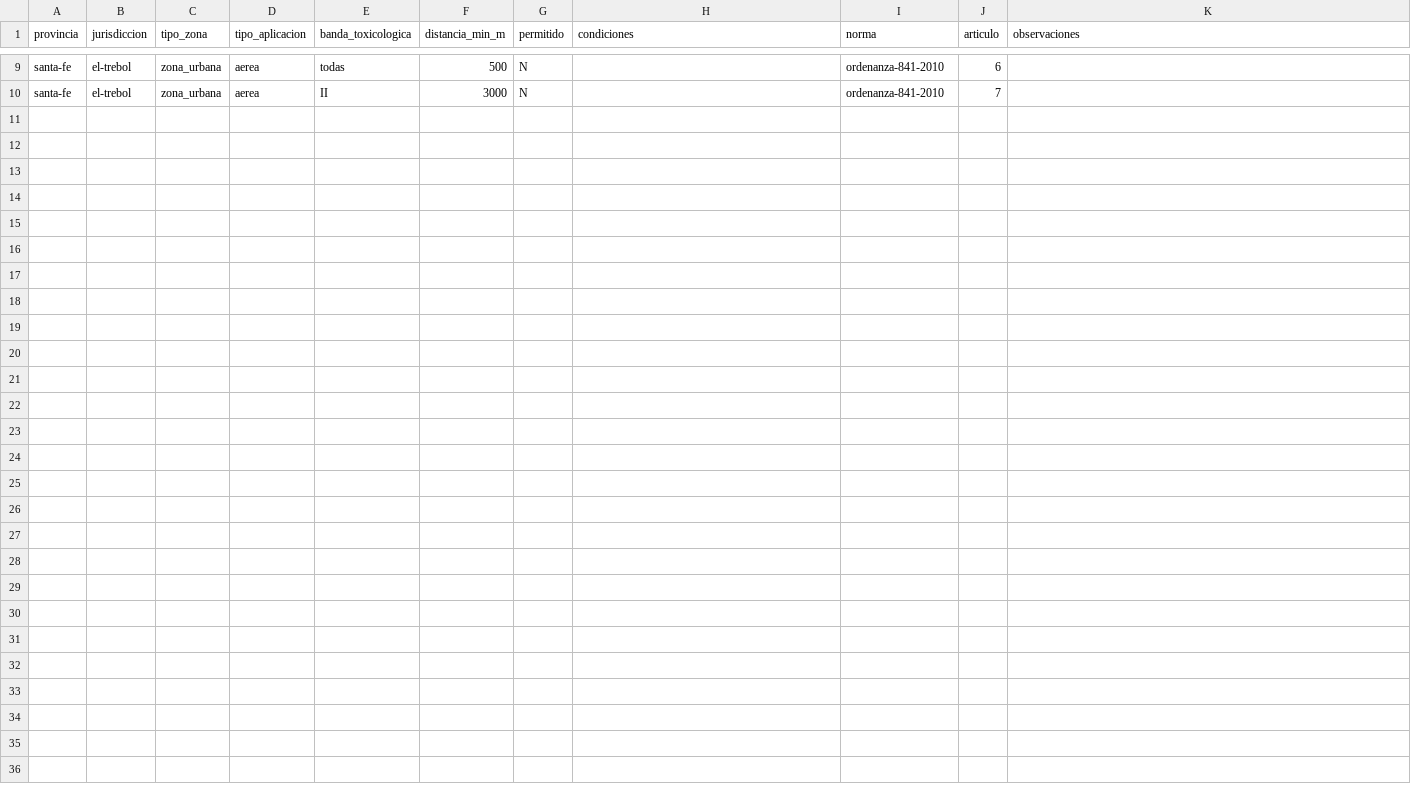
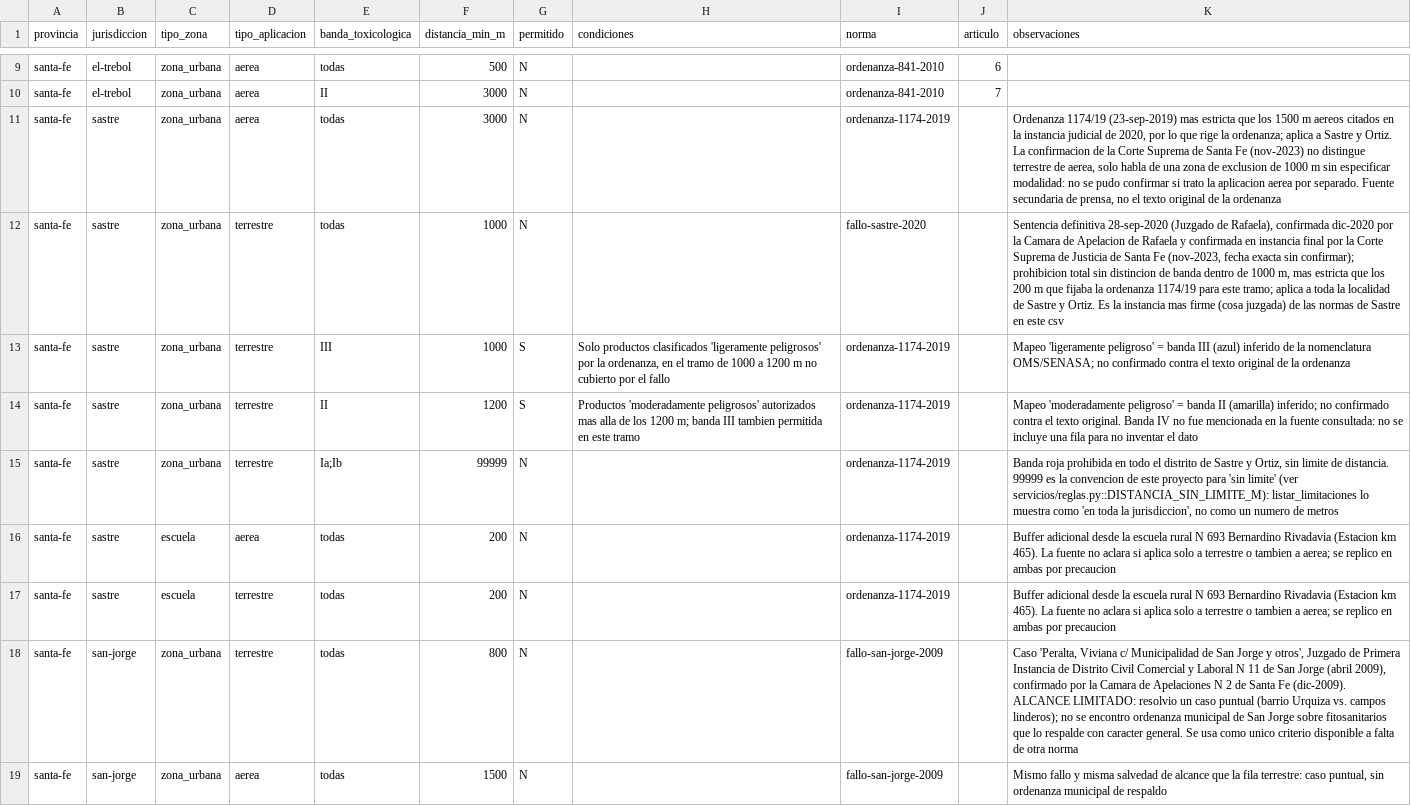
Before and after one commit to Joaquipe13/PoC_ChatbotProyecto, a CSV file: data/insumos/reglas.csv, drawn as a sheet; only a part is shown, gaps mark what is left out; the diff names each change by its address in the sheet, - before the commit and + after, or states it on an @@ line.

Commit message:
Sastre y San Jorge: localidades y normas sin fuente oficial (fallos judiciales)
localidad.geojson pasa a ser opcional (territorio.localidad.limite/bbox
nullable, migracion 005) y una norma sin PDF oficial se carga desde un .md
(tipo fallo nuevo, generalizado a cualquier tipo) en vez de bloquear la
carga. Se agrega DISTANCIA_SIN_LIMITE_M para prohibiciones sin distancia
maxima. Con esto se cargan en reglas.csv el fallo de Sastre (2020,
confirmado por la Corte Suprema de Santa Fe en 2023) y de San Jorge (2009),
mas la Ordenanza 1174/19 de Sastre, todos de fuente secundaria de prensa.

```diff
--- a/data/insumos/reglas.csv
+++ b/data/insumos/reglas.csv
+row 11: santa-fe | sastre | zona_urbana | aerea | todas | 3000 | N |  | ordenanza-1174-2019 |  | Ordenanza 1174/19 (23-sep-2019) mas estricta que los 1500 m aereos citados en la instancia judicial de 2020, por lo que rige la ordenanza; aplica a Sastre y Ortiz. La confirmacion de la Corte Suprema de Santa Fe (nov-2023) no distingue terrestre de aerea, solo habla de una zona de exclusion de 1000 m sin especificar modalidad: no se pudo confirmar si trato la aplicacion aerea por separado. Fuente secundaria de prensa, no el texto original de la ordenanza
+row 12: santa-fe | sastre | zona_urbana | terrestre | todas | 1000 | N |  | fallo-sastre-2020 |  | Sentencia definitiva 28-sep-2020 (Juzgado de Rafaela), confirmada dic-2020 por la Camara de Apelacion de Rafaela y confirmada en instancia final por la Corte Suprema de Justicia de Santa Fe (nov-2023, fecha exacta sin confirmar); prohibicion total sin distincion de banda dentro de 1000 m, mas estricta que los 200 m que fijaba la ordenanza 1174/19 para este tramo; aplica a toda la localidad de Sastre y Ortiz. Es la instancia mas firme (cosa juzgada) de las normas de Sastre en este csv
+row 13: santa-fe | sastre | zona_urbana | terrestre | III | 1000 | S | Solo productos clasificados 'ligeramente peligrosos' por la ordenanza, en el tramo de 1000 a 1200 m no cubierto por el fallo | ordenanza-1174-2019 |  | Mapeo 'ligeramente peligroso' = banda III (azul) inferido de la nomenclatura OMS/SENASA; no confirmado contra el texto original de la ordenanza
+row 14: santa-fe | sastre | zona_urbana | terrestre | II | 1200 | S | Productos 'moderadamente peligrosos' autorizados mas alla de los 1200 m; banda III tambien permitida en este tramo | ordenanza-1174-2019 |  | Mapeo 'moderadamente peligroso' = banda II (amarilla) inferido; no confirmado contra el texto original. Banda IV no fue mencionada en la fuente consultada: no se incluye una fila para no inventar el dato
+row 15: santa-fe | sastre | zona_urbana | terrestre | Ia;Ib | 99999 | N |  | ordenanza-1174-2019 |  | Banda roja prohibida en todo el distrito de Sastre y Ortiz, sin limite de distancia. 99999 es la convencion de este proyecto para 'sin limite' (ver servicios/reglas.py::DISTANCIA_SIN_LIMITE_M): listar_limitaciones lo muestra como 'en toda la jurisdiccion', no como un numero de metros
+row 16: santa-fe | sastre | escuela | aerea | todas | 200 | N |  | ordenanza-1174-2019 |  | Buffer adicional desde la escuela rural N 693 Bernardino Rivadavia (Estacion km 465). La fuente no aclara si aplica solo a terrestre o tambien a aerea; se replico en ambas por precaucion
+row 17: santa-fe | sastre | escuela | terrestre | todas | 200 | N |  | ordenanza-1174-2019 |  | Buffer adicional desde la escuela rural N 693 Bernardino Rivadavia (Estacion km 465). La fuente no aclara si aplica solo a terrestre o tambien a aerea; se replico en ambas por precaucion
+row 18: santa-fe | san-jorge | zona_urbana | terrestre | todas | 800 | N |  | fallo-san-jorge-2009 |  | Caso 'Peralta, Viviana c/ Municipalidad de San Jorge y otros', Juzgado de Primera Instancia de Distrito Civil Comercial y Laboral N 11 de San Jorge (abril 2009), confirmado por la Camara de Apelaciones N 2 de Santa Fe (dic-2009). ALCANCE LIMITADO: resolvio un caso puntual (barrio Urquiza vs. campos linderos); no se encontro ordenanza municipal de San Jorge sobre fitosanitarios que lo respalde con caracter general. Se usa como unico criterio disponible a falta de otra norma
+row 19: santa-fe | san-jorge | zona_urbana | aerea | todas | 1500 | N |  | fallo-san-jorge-2009 |  | Mismo fallo y misma salvedad de alcance que la fila terrestre: caso puntual, sin ordenanza municipal de respaldo
```
Also changed, not shown: 17 other files.
